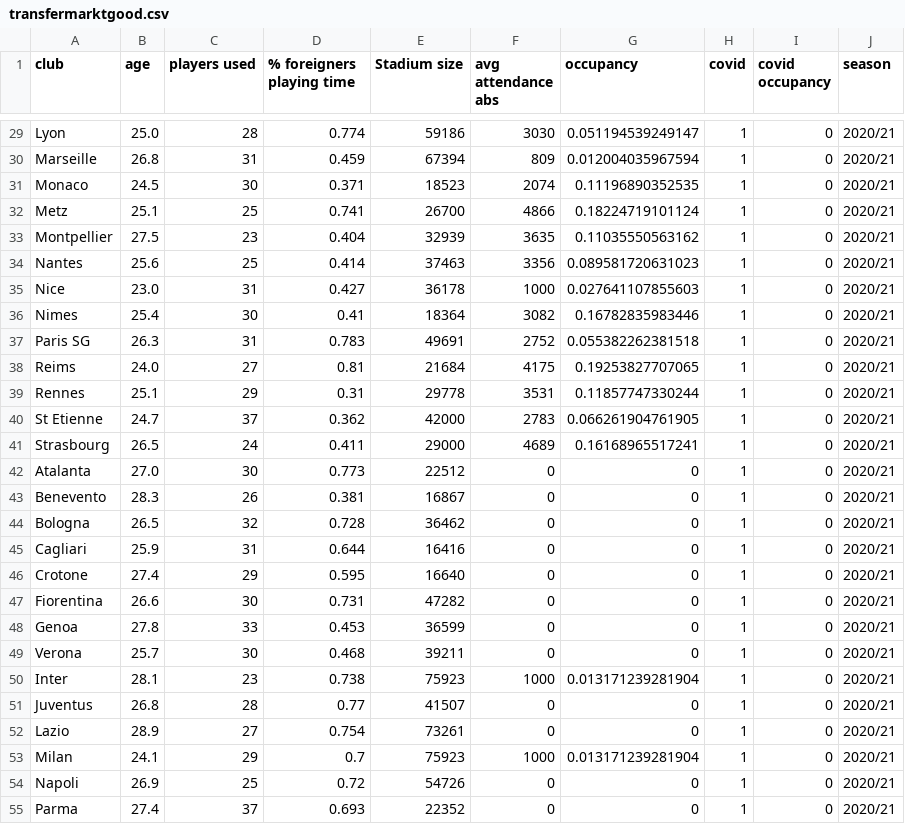
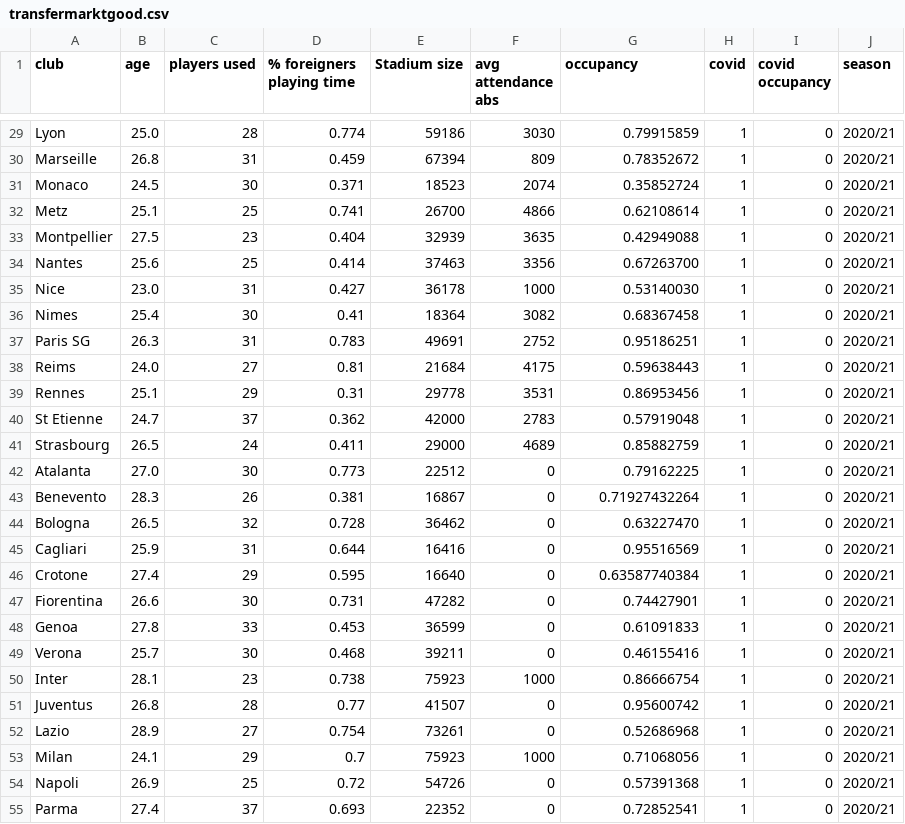
Before and after one commit to Alantjee/Thesis-Home-Advantage, a CSV file: datasets/2020/transfermarktgood.csv, drawn as a sheet; only a part is shown, gaps mark what is left out; the diff covers the shown part only; the diff names each change by its address in the sheet, - before the commit and + after, or states it on an @@ line.

```diff
--- a/datasets/2020/transfermarktgood.csv
+++ b/datasets/2020/transfermarktgood.csv
-G29 (occupancy): 0.051194539249147
+G29 (occupancy): 0.79915859
-G30 (occupancy): 0.012004035967594
+G30 (occupancy): 0.78352672
-G31 (occupancy): 0.11196890352535
+G31 (occupancy): 0.35852724
-G32 (occupancy): 0.18224719101124
+G32 (occupancy): 0.62108614
-G33 (occupancy): 0.11035550563162
+G33 (occupancy): 0.42949088
-G34 (occupancy): 0.089581720631023
+G34 (occupancy): 0.67263700
-G35 (occupancy): 0.027641107855603
+G35 (occupancy): 0.53140030
-G36 (occupancy): 0.16782835983446
+G36 (occupancy): 0.68367458
-G37 (occupancy): 0.055382262381518
+G37 (occupancy): 0.95186251
-G38 (occupancy): 0.19253827707065
+G38 (occupancy): 0.59638443
-G39 (occupancy): 0.11857747330244
+G39 (occupancy): 0.86953456
-G40 (occupancy): 0.066261904761905
+G40 (occupancy): 0.57919048
-G41 (occupancy): 0.16168965517241
+G41 (occupancy): 0.85882759
-G42 (occupancy): 0
+G42 (occupancy): 0.79162225
-G43 (occupancy): 0
+G43 (occupancy): 0.71927432264
-G44 (occupancy): 0
+G44 (occupancy): 0.63227470
-G45 (occupancy): 0
+G45 (occupancy): 0.95516569
-G46 (occupancy): 0
+G46 (occupancy): 0.63587740384
-G47 (occupancy): 0
+G47 (occupancy): 0.74427901
-G48 (occupancy): 0
+G48 (occupancy): 0.61091833
-G49 (occupancy): 0
+G49 (occupancy): 0.46155416
-G50 (occupancy): 0.013171239281904
+G50 (occupancy): 0.86666754
-G51 (occupancy): 0
+G51 (occupancy): 0.95600742
-G52 (occupancy): 0
+G52 (occupancy): 0.52686968
-G53 (occupancy): 0.013171239281904
+G53 (occupancy): 0.71068056
-G54 (occupancy): 0
+G54 (occupancy): 0.57391368
-G55 (occupancy): 0
+G55 (occupancy): 0.72852541
```
Also changed, not shown: 144 edited cells elsewhere in this file, 55 other files.
